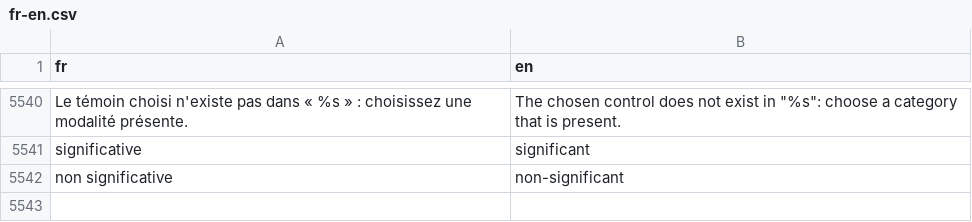
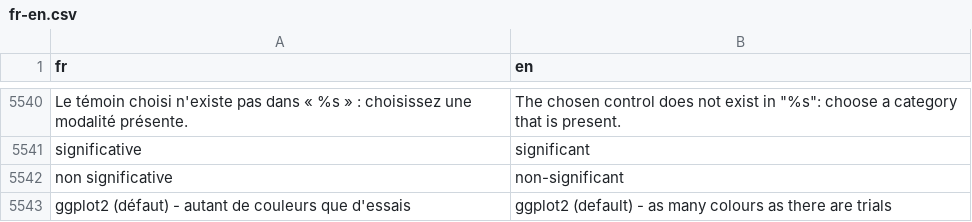
Before and after one commit to houphouet/hstat, a CSV file: inst/app/i18n/fr-en.csv, drawn as a sheet; only a part is shown, gaps mark what is left out; the diff names each change by its address in the sheet, - before the commit and + after, or states it on an @@ line.

```diff
--- a/inst/app/i18n/fr-en.csv
+++ b/inst/app/i18n/fr-en.csv
+row 5543: ggplot2 (défaut) - autant de couleurs que d'essais | ggplot2 (default) - as many colours as there are trials
```
Also changed, not shown: 5 other files.
